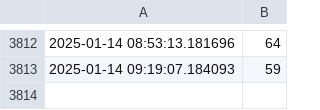
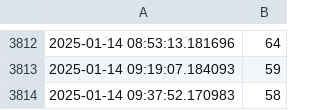
Before and after one commit to graeyv/NTU_gym, a CSV file: scraped_data.csv, drawn as a sheet; only a part is shown, gaps mark what is left out; the diff names each change by its address in the sheet, - before the commit and + after, or states it on an @@ line.

Commit message:
Update scraped data

```diff
--- a/scraped_data.csv
+++ b/scraped_data.csv
+row 3814: 2025-01-14 09:37:52.170983 | 58
```
